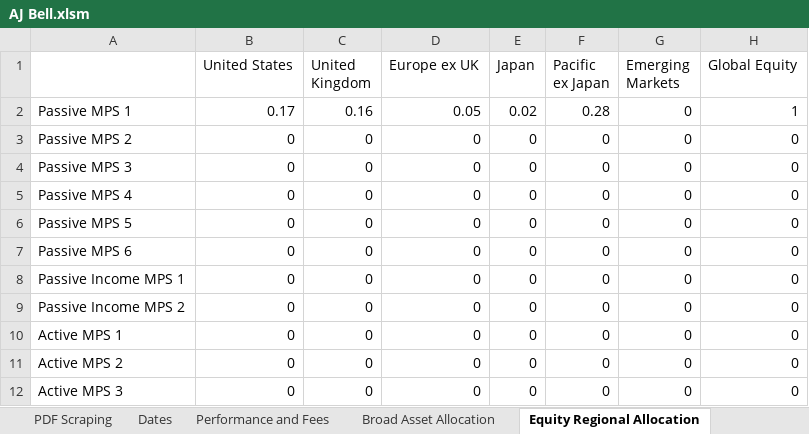
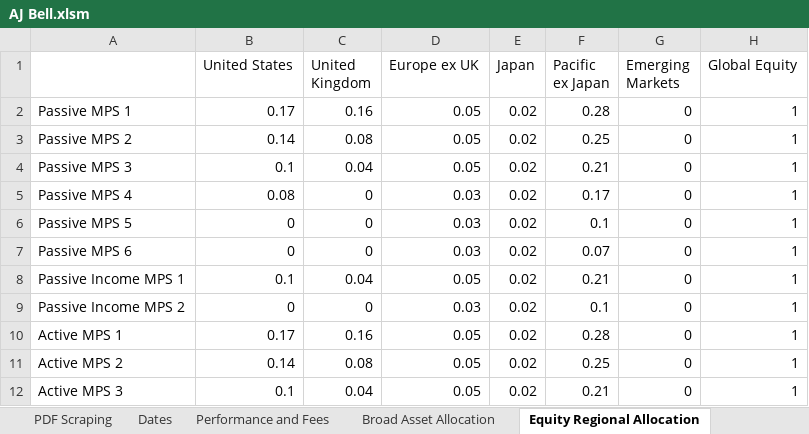
Before and after one commit to PashaBiker/pdf_scraping, an Excel workbook: 13_milestone/AJ/AJ Bell.xlsm, sheet Equity Regional Allocation, drawn as a sheet; only a part is shown; values as stored, in another font and other column widths than the file's, no borders; the diff covers the shown part only; the diff names each change by its address in the sheet, - before the commit and + after, or states it on an @@ line.

```diff
--- a/13_milestone/AJ/AJ Bell.xlsm (sheet Equity Regional Allocation)
+++ b/13_milestone/AJ/AJ Bell.xlsm (sheet Equity Regional Allocation)
-B3 (United States): 0
+B3 (United States): 0.14
-C3 (United Kingdom): 0
+C3 (United Kingdom): 0.08
-D3:D4 (Europe ex UK): 0
+D3:D4 (Europe ex UK): 0.05
-E3:E12 (Japan): 0
+E3:E12 (Japan): 0.02
-F3 (Pacific ex Japan): 0
+F3 (Pacific ex Japan): 0.25
-H3:H12 (Global Equity): 0
+H3:H12 (Global Equity): 1
-B4 (United States): 0
+B4 (United States): 0.1
-C4 (United Kingdom): 0
+C4 (United Kingdom): 0.04
-F4 (Pacific ex Japan): 0
+F4 (Pacific ex Japan): 0.21
-B5 (United States): 0
+B5 (United States): 0.08
-D5:D7 (Europe ex UK): 0
+D5:D7 (Europe ex UK): 0.03
-F5 (Pacific ex Japan): 0
+F5 (Pacific ex Japan): 0.17
-F6 (Pacific ex Japan): 0
+F6 (Pacific ex Japan): 0.1
-F7 (Pacific ex Japan): 0
+F7 (Pacific ex Japan): 0.07
-B8 (United States): 0
+B8 (United States): 0.1
-C8 (United Kingdom): 0
+C8 (United Kingdom): 0.04
-D8 (Europe ex UK): 0
+D8 (Europe ex UK): 0.05
-F8 (Pacific ex Japan): 0
+F8 (Pacific ex Japan): 0.21
-D9 (Europe ex UK): 0
+D9 (Europe ex UK): 0.03
-F9 (Pacific ex Japan): 0
+F9 (Pacific ex Japan): 0.1
-B10 (United States): 0
+B10 (United States): 0.17
-C10 (United Kingdom): 0
+C10 (United Kingdom): 0.16
-D10:D12 (Europe ex UK): 0
+D10:D12 (Europe ex UK): 0.05
-F10 (Pacific ex Japan): 0
+F10 (Pacific ex Japan): 0.28
-B11 (United States): 0
+B11 (United States): 0.14
-C11 (United Kingdom): 0
+C11 (United Kingdom): 0.08
-F11 (Pacific ex Japan): 0
+F11 (Pacific ex Japan): 0.25
-B12 (United States): 0
+B12 (United States): 0.1
-C12 (United Kingdom): 0
+C12 (United Kingdom): 0.04
-F12 (Pacific ex Japan): 0
+F12 (Pacific ex Japan): 0.21
```
Also changed, not shown: 85 edited cells elsewhere in this sheet, sheet Asset Allocation, sheet Broad Asset Allocation, sheet Additional Information, sheet Performance and Fees, sheet Bond Allocation, sheet Dates, 14 other files.
